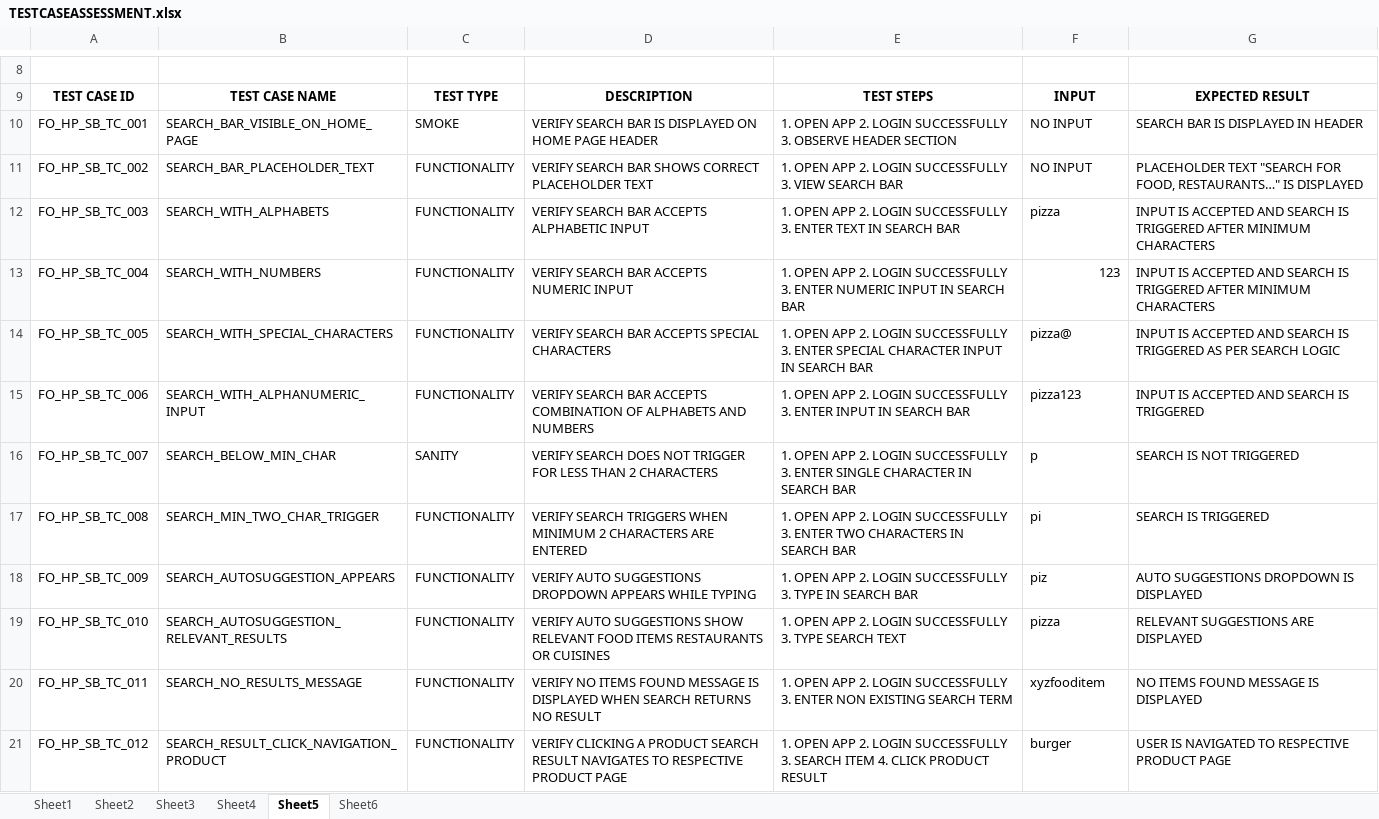
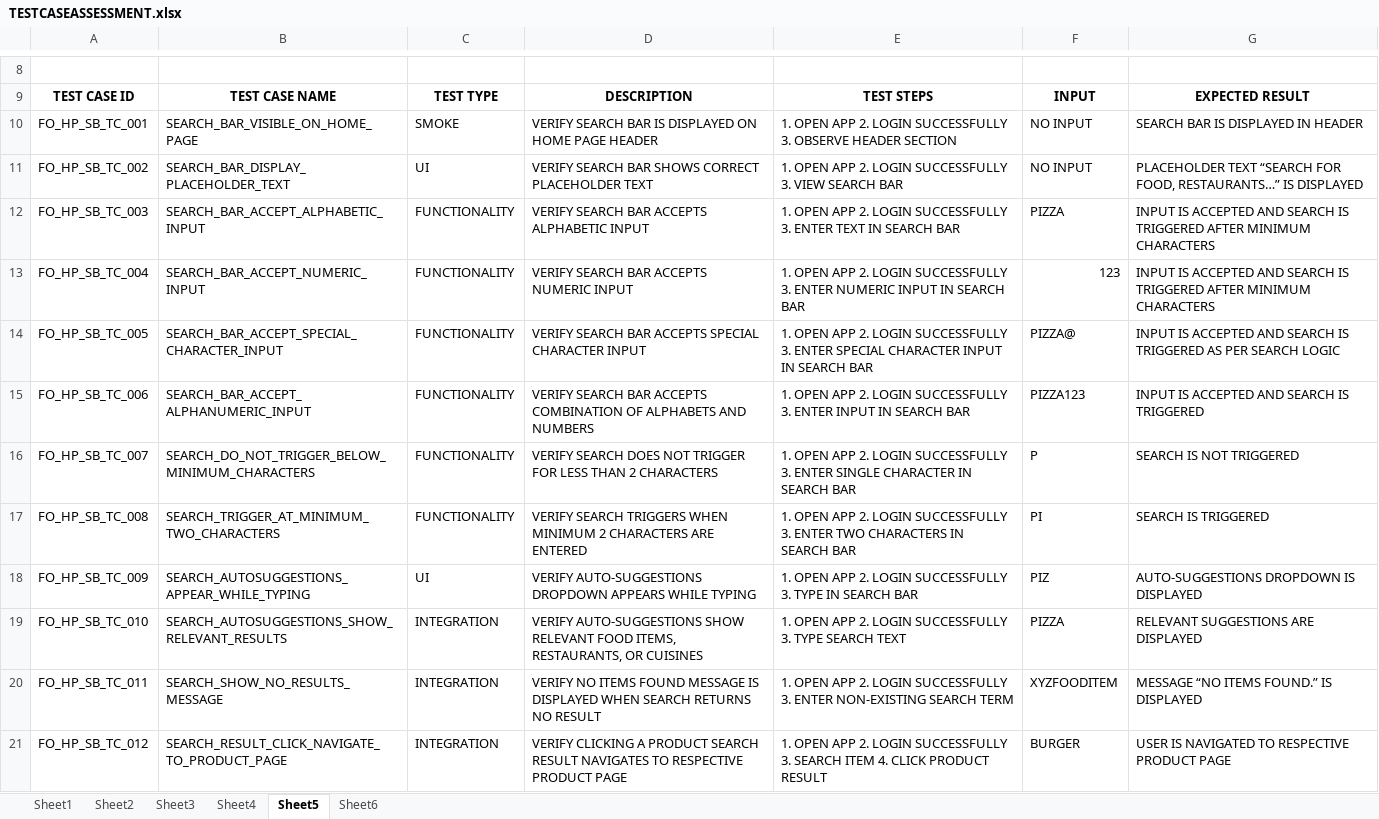
Before and after one commit to Ashish73653/ExcelSheetsForTestScenarios, an Excel workbook: TESTCASEASSESSMENT.xlsx, sheet Sheet5, drawn as a sheet; only a part is shown, gaps mark what is left out; values as stored, in another font and other column widths than the file's, no borders; the diff covers the shown part only; the diff names each change by its address in the sheet, - before the commit and + after, or states it on an @@ line.

```diff
--- a/TESTCASEASSESSMENT.xlsx (sheet Sheet5)
+++ b/TESTCASEASSESSMENT.xlsx (sheet Sheet5)
-B11: SEARCH_BAR_PLACEHOLDER_TEXT
+B11: SEARCH_BAR_DISPLAY_PLACEHOLDER_TEXT
-C11: FUNCTIONALITY
+C11: UI
-G11: PLACEHOLDER TEXT "SEARCH FOR FOOD, RESTAURANTS…" IS DISPLAYED
+G11: PLACEHOLDER TEXT “SEARCH FOR FOOD, RESTAURANTS…” IS DISPLAYED
-B12: SEARCH_WITH_ALPHABETS
+B12: SEARCH_BAR_ACCEPT_ALPHABETIC_INPUT
-F12: pizza
+F12: PIZZA
-B13: SEARCH_WITH_NUMBERS
+B13: SEARCH_BAR_ACCEPT_NUMERIC_INPUT
-B14: SEARCH_WITH_SPECIAL_CHARACTERS
+B14: SEARCH_BAR_ACCEPT_SPECIAL_CHARACTER_INPUT
-D14: …ACCEPTS SPECIAL CHARACTERS
+D14: …ACCEPTS SPECIAL CHARACTER INPUT
-F14: pizza@
+F14: PIZZA@
-B15: SEARCH_WITH_ALPHANUMERIC_INPUT
+B15: SEARCH_BAR_ACCEPT_ALPHANUMERIC_INPUT
-F15: pizza123
+F15: PIZZA123
-B16: SEARCH_BELOW_MIN_CHAR
+B16: SEARCH_DO_NOT_TRIGGER_BELOW_MINIMUM_CHARACTERS
-C16: SANITY
+C16: FUNCTIONALITY
-F16: p
+F16: P
-B17: SEARCH_MIN_TWO_CHAR_TRIGGER
+B17: SEARCH_TRIGGER_AT_MINIMUM_TWO_CHARACTERS
-F17: pi
+F17: PI
-B18: SEARCH_AUTOSUGGESTION_APPEARS
+B18: SEARCH_AUTOSUGGESTIONS_APPEAR_WHILE_TYPING
-C18: FUNCTIONALITY
+C18: UI
-D18: VERIFY AUTO SUGGESTIONS DROPDOWN APPEARS…
+D18: VERIFY AUTO-SUGGESTIONS DROPDOWN APPEARS…
-F18: piz
+F18: PIZ
-G18: AUTO SUGGESTIONS DROPDOWN IS DISPLAYED
+G18: AUTO-SUGGESTIONS DROPDOWN IS DISPLAYED
-B19: SEARCH_AUTOSUGGESTION_RELEVANT_RESULTS
+B19: SEARCH_AUTOSUGGESTIONS_SHOW_RELEVANT_RESULTS
-C19:C21: FUNCTIONALITY
+C19:C21: INTEGRATION
-D19: VERIFY AUTO SUGGESTIONS SHOW RELEVANT FOOD ITEMS RESTAURANTS OR CUISINES
+D19: VERIFY AUTO-SUGGESTIONS SHOW RELEVANT FOOD ITEMS, RESTAURANTS, OR CUISINES
-F19: pizza
+F19: PIZZA
-B20: SEARCH_NO_RESULTS_MESSAGE
+B20: SEARCH_SHOW_NO_RESULTS_MESSAGE
-E20: …3. ENTER NON EXISTING SEARCH TERM
+E20: …3. ENTER NON-EXISTING SEARCH TERM
-F20: xyzfooditem
+F20: XYZFOODITEM
-G20: NO ITEMS FOUND MESSAGE IS DISPLAYED
+G20: MESSAGE “NO ITEMS FOUND.” IS DISPLAYED
-B21: SEARCH_RESULT_CLICK_NAVIGATION_PRODUCT
+B21: SEARCH_RESULT_CLICK_NAVIGATE_TO_PRODUCT_PAGE
-F21: burger
+F21: BURGER
```
Also changed, not shown: 12 added rows, 1 removed row, 279 edited cells and cell formats elsewhere in this sheet, sheet Sheet1, sheet Sheet3, sheet Sheet6, sheet Sheet2, sheet Sheet4.
